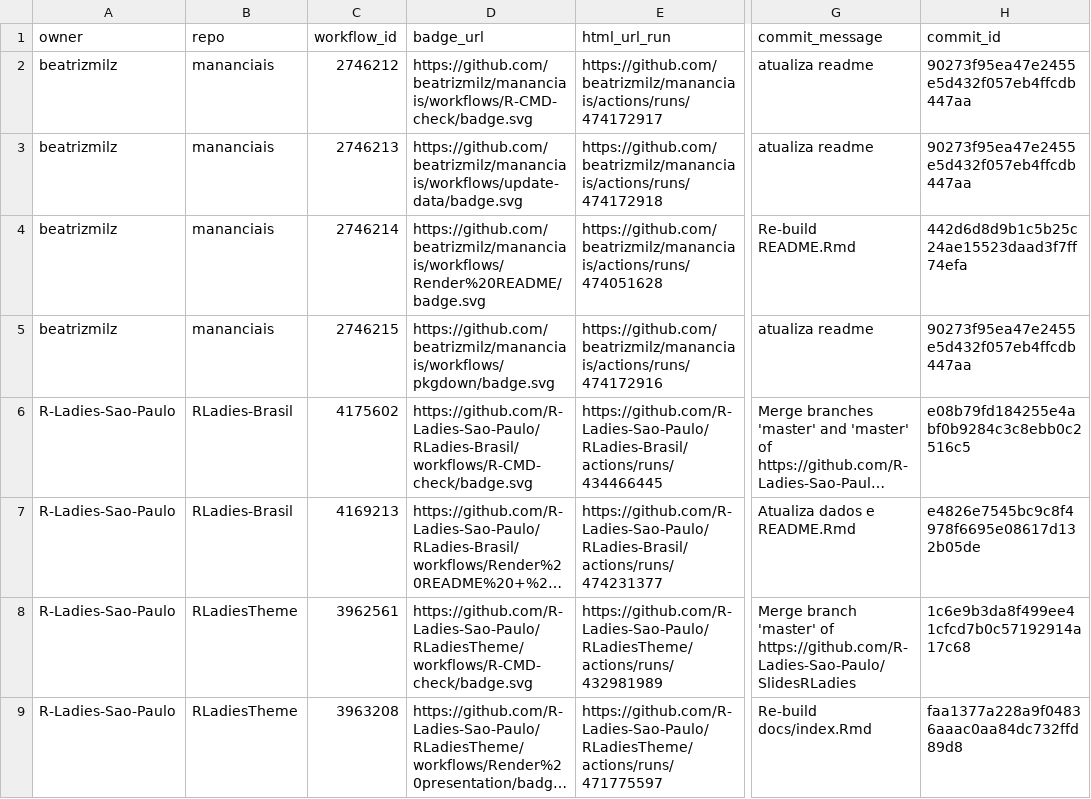
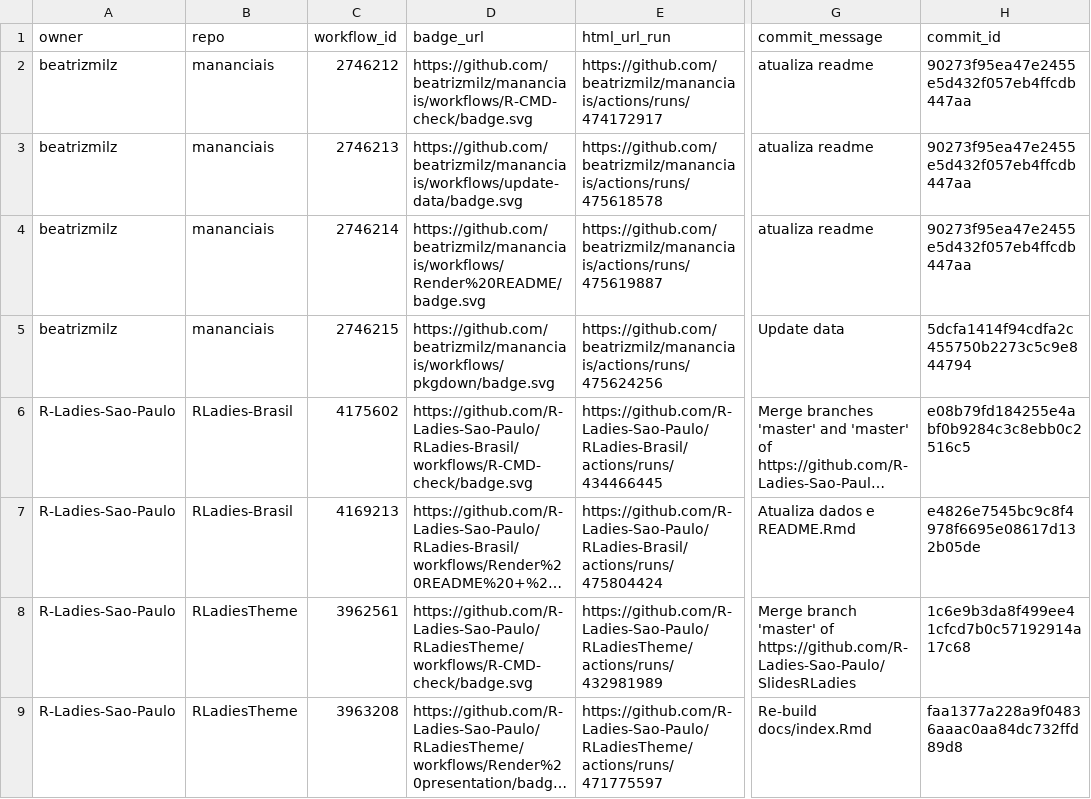
Before and after one commit to beatrizmilz/status, a CSV file: repos.csv, drawn as a sheet; only a part is shown, gaps mark what is left out; long unchanged cells end in …; the diff names each change by its address in the sheet, - before the commit and + after, or states it on an @@ line.

```diff
--- a/repos.csv
+++ b/repos.csv
-E3 (html_url_run): https://github.com/beatrizmilz/mananciais/actions/runs/474172918
+E3 (html_url_run): https://github.com/beatrizmilz/mananciais/actions/runs/475618578
-E4 (html_url_run): https://github.com/beatrizmilz/mananciais/actions/runs/474051628
+E4 (html_url_run): https://github.com/beatrizmilz/mananciais/actions/runs/475619887
-G4 (commit_message): Re-build README.Rmd
+G4 (commit_message): atualiza readme
-H4 (commit_id): 442d6d8d9b1c5b25c24ae15523daad3f7ff74efa
+H4 (commit_id): 90273f95ea47e2455e5d432f057eb4ffcdb447aa
-E5 (html_url_run): https://github.com/beatrizmilz/mananciais/actions/runs/474172916
+E5 (html_url_run): https://github.com/beatrizmilz/mananciais/actions/runs/475624256
-G5 (commit_message): atualiza readme
+G5 (commit_message): Update data
-H5 (commit_id): 90273f95ea47e2455e5d432f057eb4ffcdb447aa
+H5 (commit_id): 5dcfa1414f94cdfa2c455750b2273c5c9e844794
-E7 (html_url_run): https://github.com/R-Ladies-Sao-Paulo/RLadies-Brasil/actions/runs/474231377
+E7 (html_url_run): https://github.com/R-Ladies-Sao-Paulo/RLadies-Brasil/actions/runs/475804424
```
Also changed, not shown: 1 other file.
